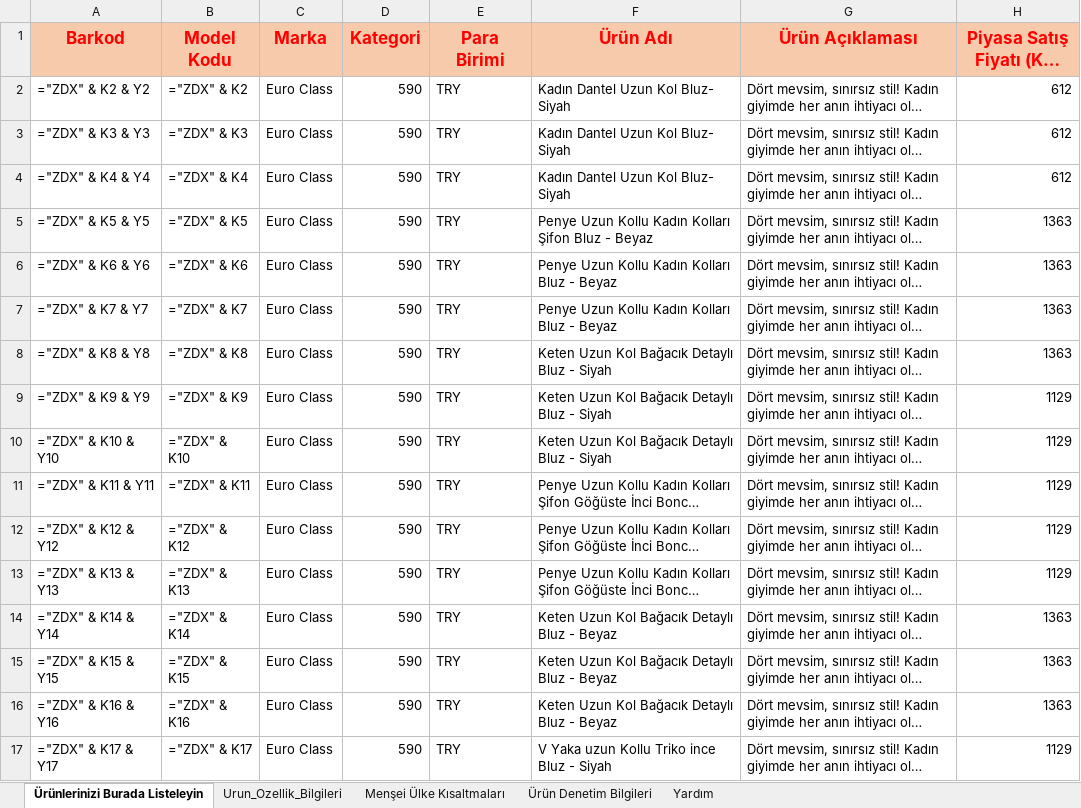
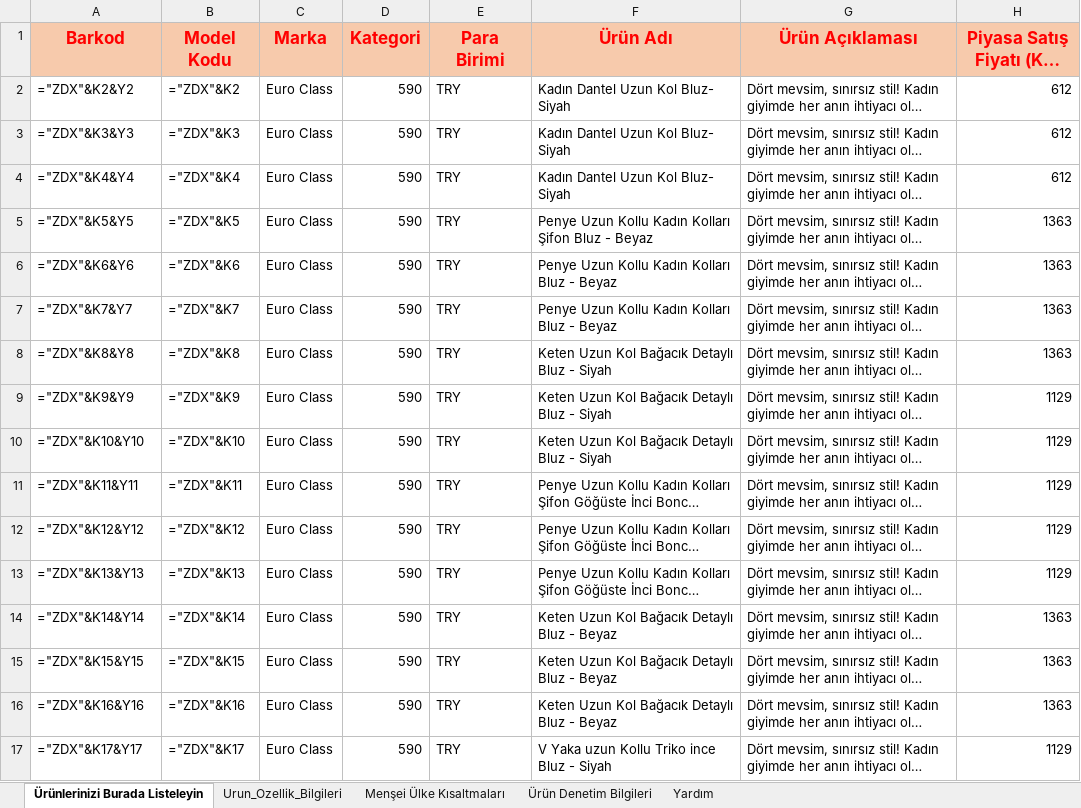
Before and after one commit to busra-byte/bulk-uploader-api, an Excel workbook: templates/trendyol/bluz.xlsx, sheet Ürünlerinizi Burada Listeleyin, drawn as a sheet; only a part is shown; long unchanged cells end in …; values as stored, in another font and other column widths than the file's, no borders; formulas are shown in place of their values; charts and pictures and table styles not drawn; the diff covers the shown part only; the diff names each change by its address in the sheet, - before the commit and + after, or states it on an @@ line.

```diff
--- a/templates/trendyol/bluz.xlsx (sheet Ürünlerinizi Burada Listeleyin)
+++ b/templates/trendyol/bluz.xlsx (sheet Ürünlerinizi Burada Listeleyin)
-A2 (Barkod): ="ZDX" & K2 & Y2
+A2 (Barkod): ="ZDX"&K2&Y2
-B2 (Model Kodu): ="ZDX" & K2
+B2 (Model Kodu): ="ZDX"&K2
-A3 (Barkod): ="ZDX" & K3 & Y3
+A3 (Barkod): ="ZDX"&K3&Y3
-B3 (Model Kodu): ="ZDX" & K3
+B3 (Model Kodu): ="ZDX"&K3
-A4 (Barkod): ="ZDX" & K4 & Y4
+A4 (Barkod): ="ZDX"&K4&Y4
-B4 (Model Kodu): ="ZDX" & K4
+B4 (Model Kodu): ="ZDX"&K4
-A5 (Barkod): ="ZDX" & K5 & Y5
+A5 (Barkod): ="ZDX"&K5&Y5
-B5 (Model Kodu): ="ZDX" & K5
+B5 (Model Kodu): ="ZDX"&K5
-A6 (Barkod): ="ZDX" & K6 & Y6
+A6 (Barkod): ="ZDX"&K6&Y6
-B6 (Model Kodu): ="ZDX" & K6
+B6 (Model Kodu): ="ZDX"&K6
-A7 (Barkod): ="ZDX" & K7 & Y7
+A7 (Barkod): ="ZDX"&K7&Y7
-B7 (Model Kodu): ="ZDX" & K7
+B7 (Model Kodu): ="ZDX"&K7
-A8 (Barkod): ="ZDX" & K8 & Y8
+A8 (Barkod): ="ZDX"&K8&Y8
-B8 (Model Kodu): ="ZDX" & K8
+B8 (Model Kodu): ="ZDX"&K8
-A9 (Barkod): ="ZDX" & K9 & Y9
+A9 (Barkod): ="ZDX"&K9&Y9
-B9 (Model Kodu): ="ZDX" & K9
+B9 (Model Kodu): ="ZDX"&K9
-A10 (Barkod): ="ZDX" & K10 & Y10
+A10 (Barkod): ="ZDX"&K10&Y10
-B10 (Model Kodu): ="ZDX" & K10
+B10 (Model Kodu): ="ZDX"&K10
-A11 (Barkod): ="ZDX" & K11 & Y11
+A11 (Barkod): ="ZDX"&K11&Y11
-B11 (Model Kodu): ="ZDX" & K11
+B11 (Model Kodu): ="ZDX"&K11
-A12 (Barkod): ="ZDX" & K12 & Y12
+A12 (Barkod): ="ZDX"&K12&Y12
-B12 (Model Kodu): ="ZDX" & K12
+B12 (Model Kodu): ="ZDX"&K12
-A13 (Barkod): ="ZDX" & K13 & Y13
+A13 (Barkod): ="ZDX"&K13&Y13
-B13 (Model Kodu): ="ZDX" & K13
+B13 (Model Kodu): ="ZDX"&K13
-A14 (Barkod): ="ZDX" & K14 & Y14
+A14 (Barkod): ="ZDX"&K14&Y14
-B14 (Model Kodu): ="ZDX" & K14
+B14 (Model Kodu): ="ZDX"&K14
-A15 (Barkod): ="ZDX" & K15 & Y15
+A15 (Barkod): ="ZDX"&K15&Y15
-B15 (Model Kodu): ="ZDX" & K15
+B15 (Model Kodu): ="ZDX"&K15
-A16 (Barkod): ="ZDX" & K16 & Y16
+A16 (Barkod): ="ZDX"&K16&Y16
-B16 (Model Kodu): ="ZDX" & K16
+B16 (Model Kodu): ="ZDX"&K16
-A17 (Barkod): ="ZDX" & K17 & Y17
+A17 (Barkod): ="ZDX"&K17&Y17
-B17 (Model Kodu): ="ZDX" & K17
+B17 (Model Kodu): ="ZDX"&K17
```
Also changed, not shown: 276 edited cells elsewhere in this sheet, charts or pictures, 2 other files.
